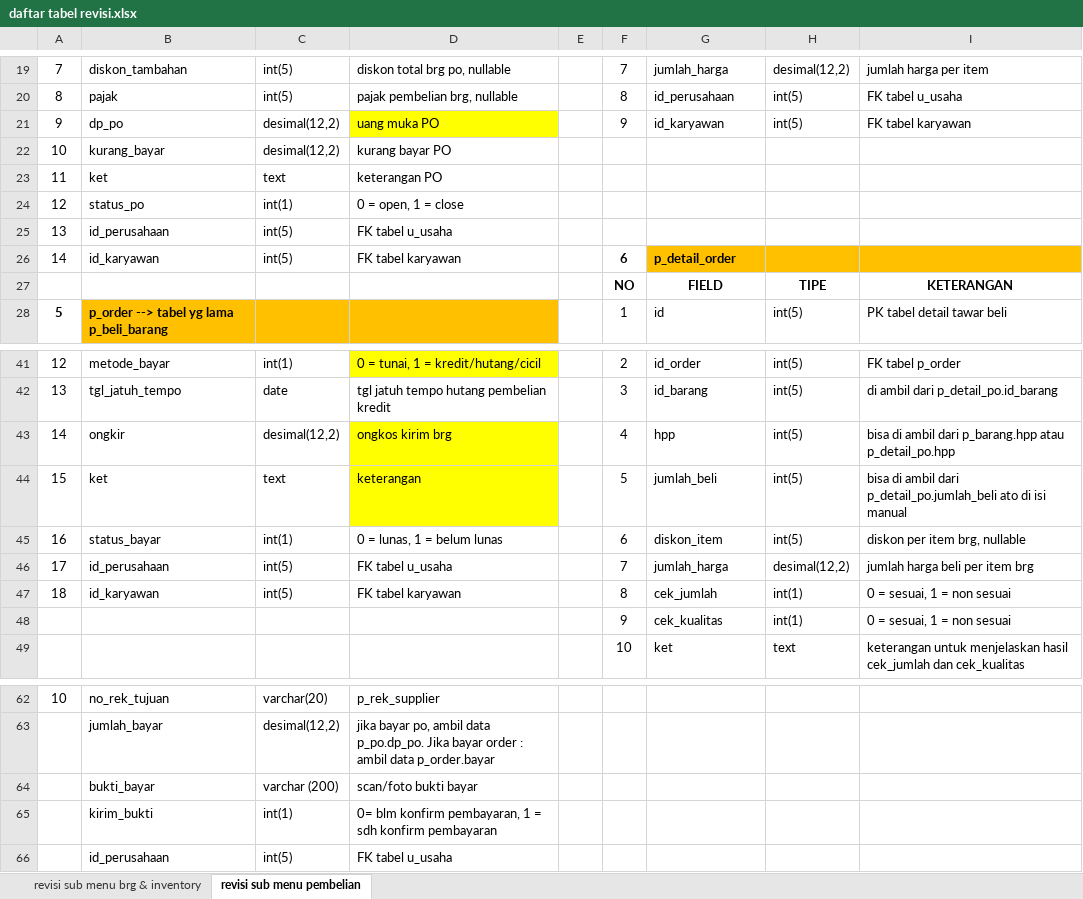
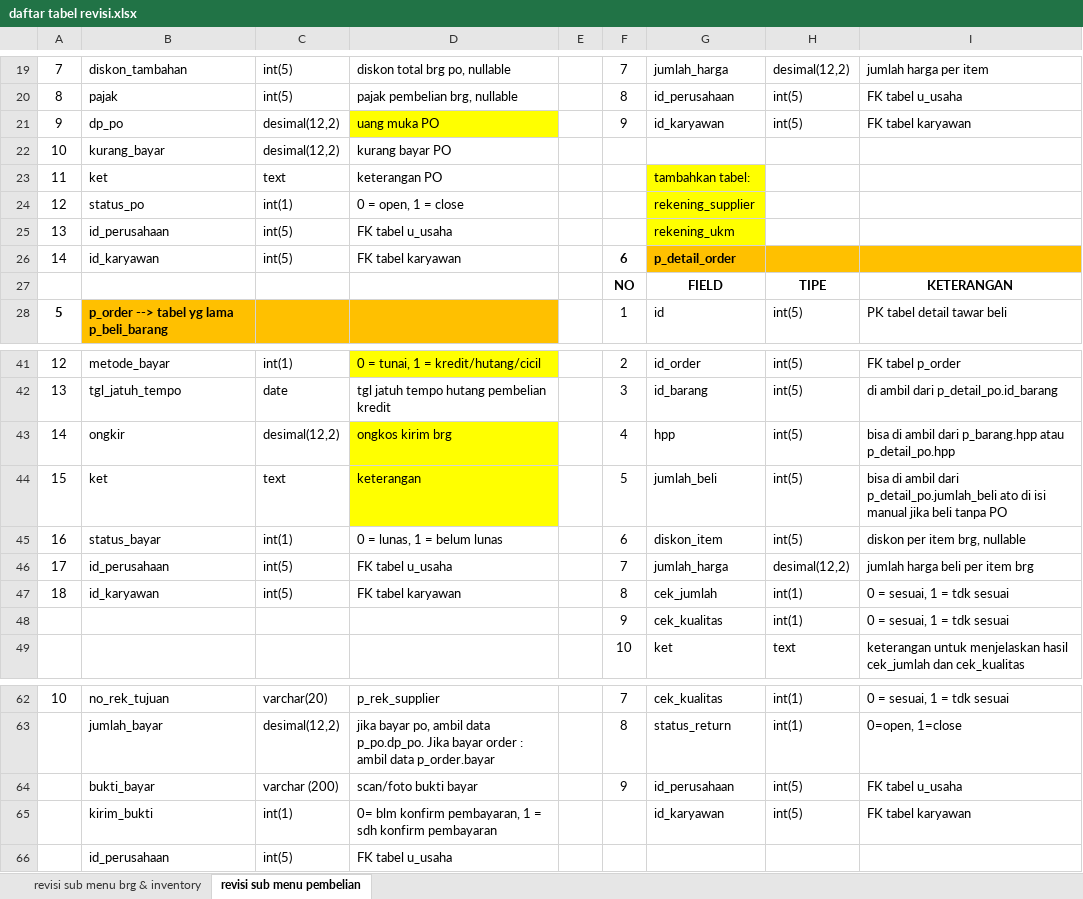
Before and after one commit to mastermanagements/New31SIM11, an Excel workbook: Documen Aturusaha/Revisi/daftar tabel revisi.xlsx, sheet revisi sub menu pembelian, drawn as a sheet; only a part is shown, gaps mark what is left out; values as stored, in another font and other column widths than the file's, no borders; removed rows and columns are numbered as before the commit, all else as after; the diff covers the shown part only; the diff names each change by its address in the sheet, - before the commit and + after, or states it on an @@ line.

Commit message:
update revisi sub menu pembelian: return pembelian

```diff
--- a/Documen Aturusaha/Revisi/daftar tabel revisi.xlsx (sheet revisi sub menu pembelian)
+++ b/Documen Aturusaha/Revisi/daftar tabel revisi.xlsx (sheet revisi sub menu pembelian)
-G23: (empty)
+G23: tambahkan tabel:
-G23:G25 fill: none
+G23:G25 fill: #FFFF00
-G24: (empty)
+G24: rekening_supplier
-G25: (empty)
+G25: rekening_ukm
-I44: …isi manual
+I44: …isi manual jika beli tanpa PO
-I47:I48: 0 = sesuai, 1 = non sesuai
+I47:I48: 0 = sesuai, 1 = tdk sesuai
-F62: (empty)
+F62: 7
-G62: (empty)
+G62: cek_kualitas
-H62: (empty)
+H62: int(1)
-I62: (empty)
+I62: 0 = sesuai, 1 = tdk sesuai
-row 63:  | jumlah_bayar | desimal(12,2) | jika bayar po, ambil data p_po.dp_po. Jika bayar order : ambil data p_order.bayar
-row 64:  | bukti_bayar | varchar (200) | scan/foto bukti bayar
-row 65:  | kirim_bukti | int(1) | 0= blm konfirm pembayaran, 1 = sdh konfirm pembayaran
+row 63:  | jumlah_bayar | desimal(12,2) | jika bayar po, ambil data p_po.dp_po. Jika bayar order : ambil data p_order.bayar |  | 8 | status_return | int(1) | 0=open, 1=close
+row 64:  | bukti_bayar | varchar (200) | scan/foto bukti bayar |  | 9 | id_perusahaan | int(5) | FK tabel u_usaha
+row 65:  | kirim_bukti | int(1) | 0= blm konfirm pembayaran, 1 = sdh konfirm pembayaran |  |  | id_karyawan | int(5) | FK tabel karyawan
```
Also changed, not shown: 29 edited cells and cell formats elsewhere in this sheet, 1 other file.
